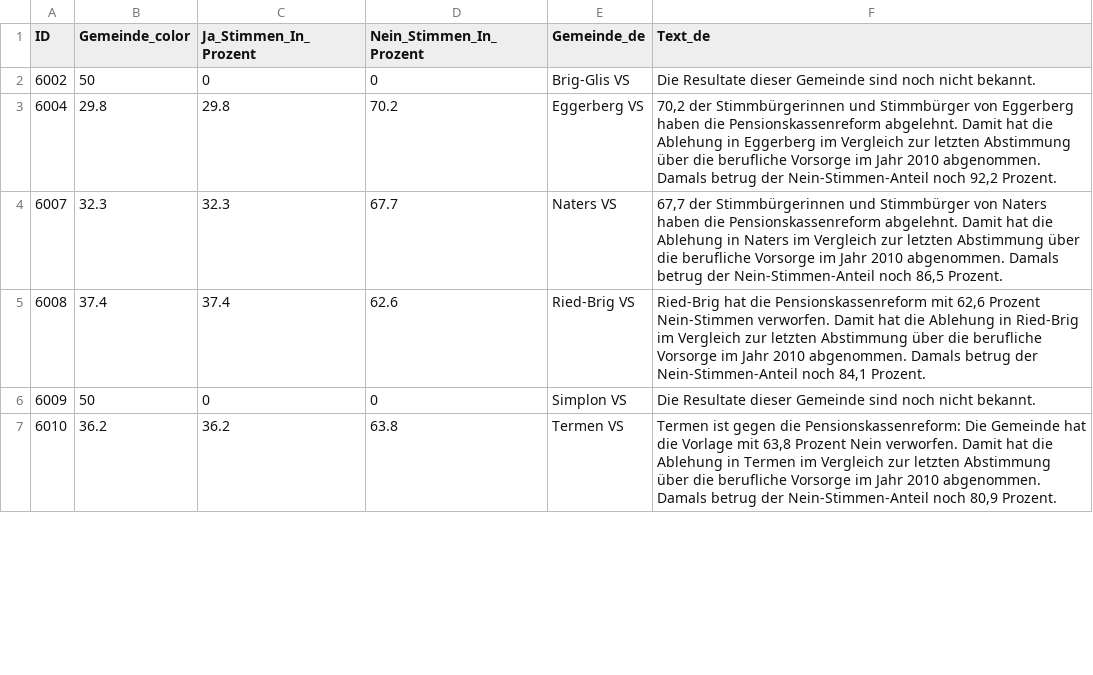
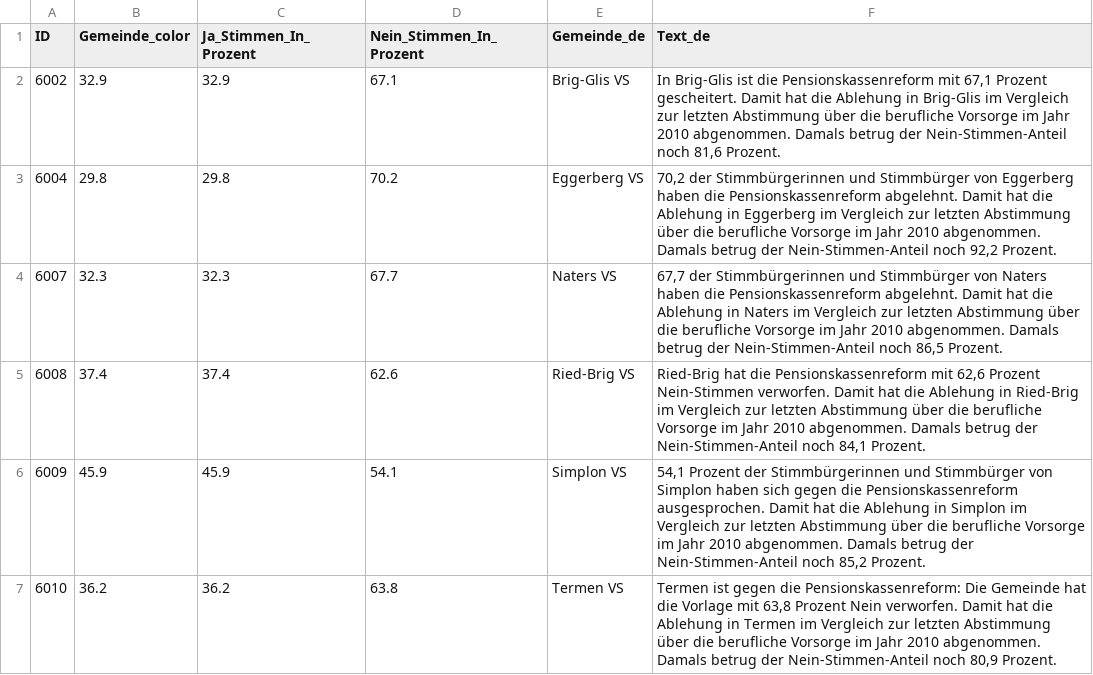
Before and after one commit to awp-finanznachrichten/lena_september2024, a CSV file: Output_Cantons/VS_CH_BVG_dw_de.csv, drawn as a sheet; only a part is shown; the diff covers the shown part only.

```diff
--- a/Output_Cantons/VS_CH_BVG_dw_de.csv
+++ b/Output_Cantons/VS_CH_BVG_dw_de.csv
@@ -1,3 +1,3 @@
 "ID","Gemeinde_color","Ja_Stimmen_In_Prozent","Nein_Stimmen_In_Prozent","Gemeinde_de","Text_de"
-6002,50,0,0,"Brig-Glis VS","Die Resultate dieser Gemeinde sind noch nicht bekannt."
+6002,32.9,32.9,67.1,"Brig-Glis VS","In Brig-Glis ist die Pensionskassenreform mit 67,1 Prozent gescheitert. Damit hat die Ablehung in Brig-Glis im Vergleich zur letzten Abstimmung über die berufliche Vorsorge im Jahr 2010 abgenommen. Damals betrug der Nein-Stimmen-Anteil noch 81,6 Prozent."
 6004,29.8,29.8,70.2,"Eggerberg VS","70,2 der Stimmbürgerinnen und Stimmbürger von Eggerberg haben die Pensionskassenreform abgelehnt. Damit hat die Ablehung in Eggerberg im Vergleich zur letzten Abstimmung über die berufliche Vorsorge im Jahr 2010 abgenommen. Damals betrug der Nein-Stimmen-Anteil noch 92,2 Prozent."
@@ -5,3 +5,3 @@
 6008,37.4,37.4,62.6,"Ried-Brig VS","Ried-Brig hat die Pensionskassenreform mit 62,6 Prozent Nein-Stimmen verworfen. Damit hat die Ablehung in Ried-Brig im Vergleich zur letzten Abstimmung über die berufliche Vorsorge im Jahr 2010 abgenommen. Damals betrug der Nein-Stimmen-Anteil noch 84,1 Prozent."
-6009,50,0,0,"Simplon VS","Die Resultate dieser Gemeinde sind noch nicht bekannt."
+6009,45.9,45.9,54.1,"Simplon VS","54,1 Prozent der Stimmbürgerinnen und Stimmbürger von Simplon haben sich gegen die Pensionskassenreform ausgesprochen. Damit hat die Ablehung in Simplon im Vergleich zur letzten Abstimmung über die berufliche Vorsorge im Jahr 2010 abgenommen. Damals betrug der Nein-Stimmen-Anteil noch 85,2 Prozent."
 6010,36.2,36.2,63.8,"Termen VS","Termen ist gegen die Pensionskassenreform: Die Gemeinde hat die Vorlage mit 63,8 Prozent Nein verworfen. Damit hat die Ablehung in Termen im Vergleich zur letzten Abstimmung über die berufliche Vorsorge im Jahr 2010 abgenommen. Damals betrug der Nein-Stimmen-Anteil noch 80,9 Prozent."
```
Also changed, not shown: 48 edited cells elsewhere in this file, Output_Cantons/FR_CH_Biodiversitaet_dw_de.csv, Output_Cantons/VS_CH_BVG_dw_fr.csv, 31 other files.
